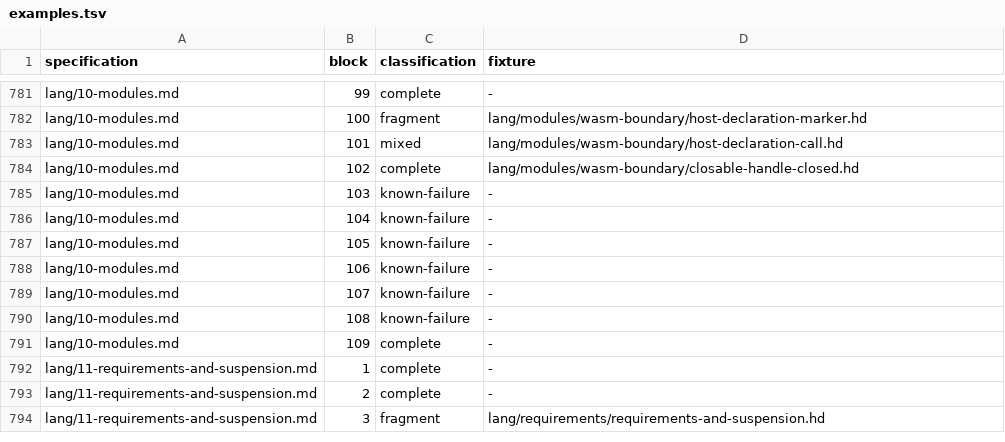
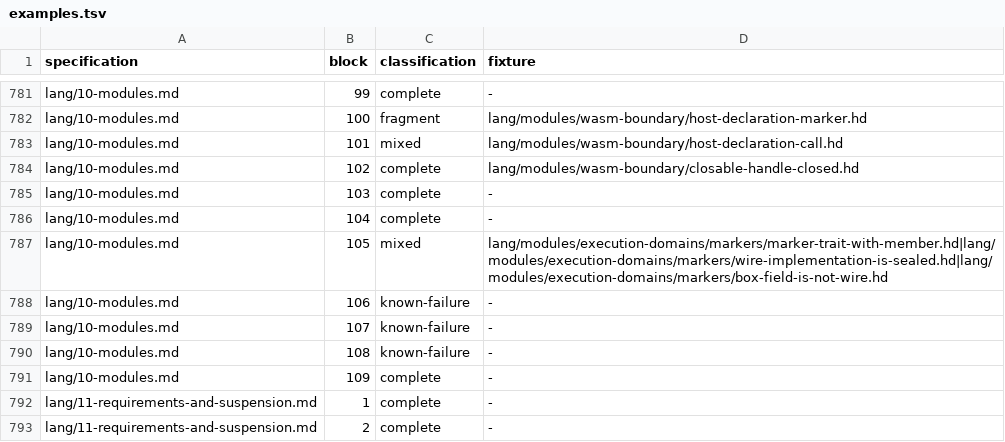
Before and after one commit to HerringtonDarkholme/hd-lang, a TSV file: spec/conformance/examples.tsv, drawn as a sheet; only a part is shown, gaps mark what is left out; the shorter side is filled out with more unchanged rows.

```diff
--- a/spec/conformance/examples.tsv
+++ b/spec/conformance/examples.tsv
@@ -784,5 +784,5 @@ lang/10-modules.md	101	mixed	lang/modules/wasm-boundary/host-declaration-call.hd
 lang/10-modules.md	102	complete	lang/modules/wasm-boundary/closable-handle-closed.hd
-lang/10-modules.md	103	known-failure	-
-lang/10-modules.md	104	known-failure	-
-lang/10-modules.md	105	known-failure	-
+lang/10-modules.md	103	complete	-
+lang/10-modules.md	104	complete	-
+lang/10-modules.md	105	mixed	lang/modules/execution-domains/markers/marker-trait-with-member.hd|lang/modules/execution-domains/markers/wire-implementation-is-sealed.hd|lang/modules/execution-domains/markers/box-field-is-not-wire.hd
 lang/10-modules.md	106	known-failure	-
```
Also changed, not shown: KNOWN_FAILURES.tsv, 11 other files.
